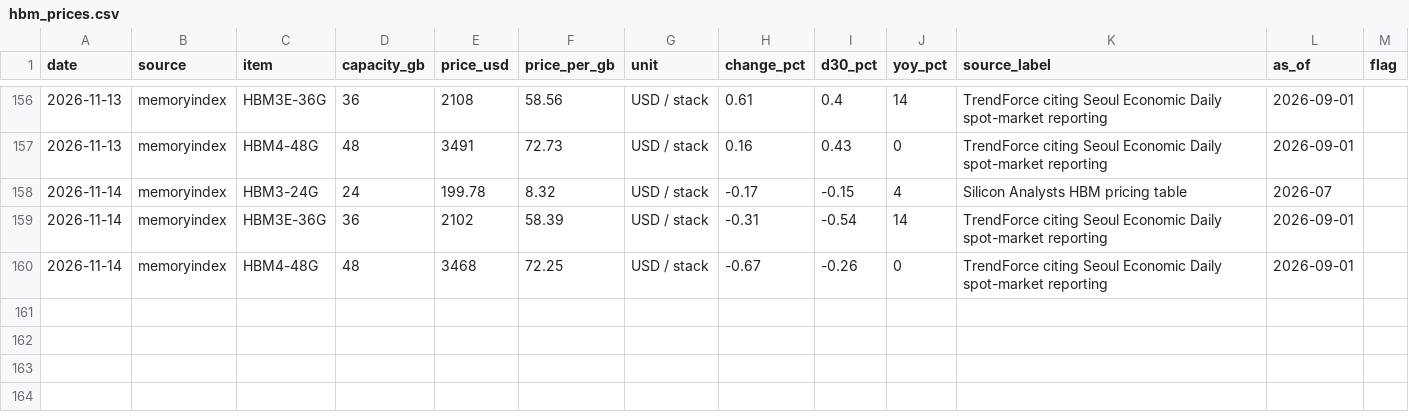
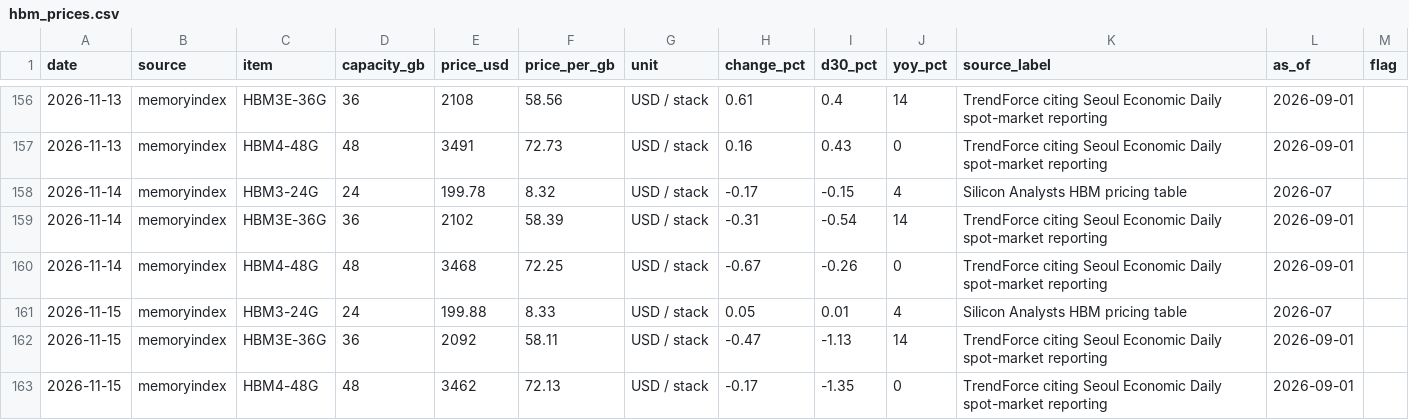
Before and after one commit to fenggg1988/memory-scraper, a CSV file: data/hbm_prices.csv, drawn as a sheet; only a part is shown, gaps mark what is left out; the diff names each change by its address in the sheet, - before the commit and + after, or states it on an @@ line.

```diff
--- a/data/hbm_prices.csv
+++ b/data/hbm_prices.csv
+row 161: 2026-11-15 | memoryindex | HBM3-24G | 24 | 199.88 | 8.33 | USD / stack | 0.05 | 0.01 | 4 | Silicon Analysts HBM pricing table | 2026-07
+row 162: 2026-11-15 | memoryindex | HBM3E-36G | 36 | 2092 | 58.11 | USD / stack | -0.47 | -1.13 | 14 | TrendForce citing Seoul Economic Daily spot-market reporting | 2026-09-01
+row 163: 2026-11-15 | memoryindex | HBM4-48G | 48 | 3462 | 72.13 | USD / stack | -0.17 | -1.35 | 0 | TrendForce citing Seoul Economic Daily spot-market reporting | 2026-09-01
```
Also changed, not shown: data/nand_prices.csv, data/ram_prices.csv, 4 other files.
